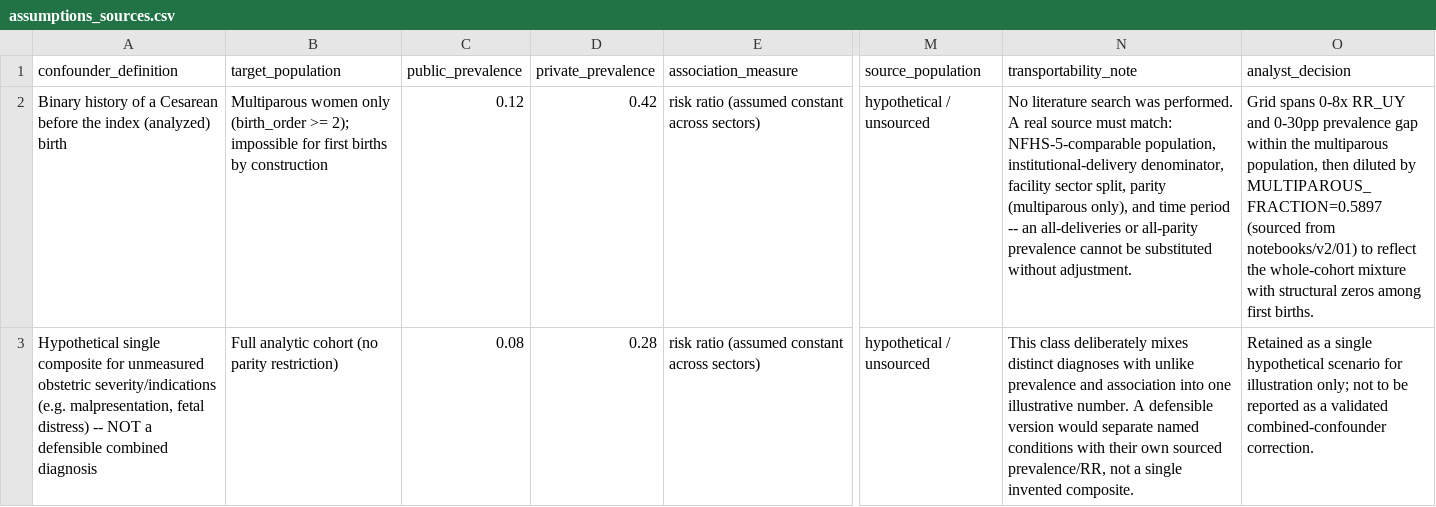
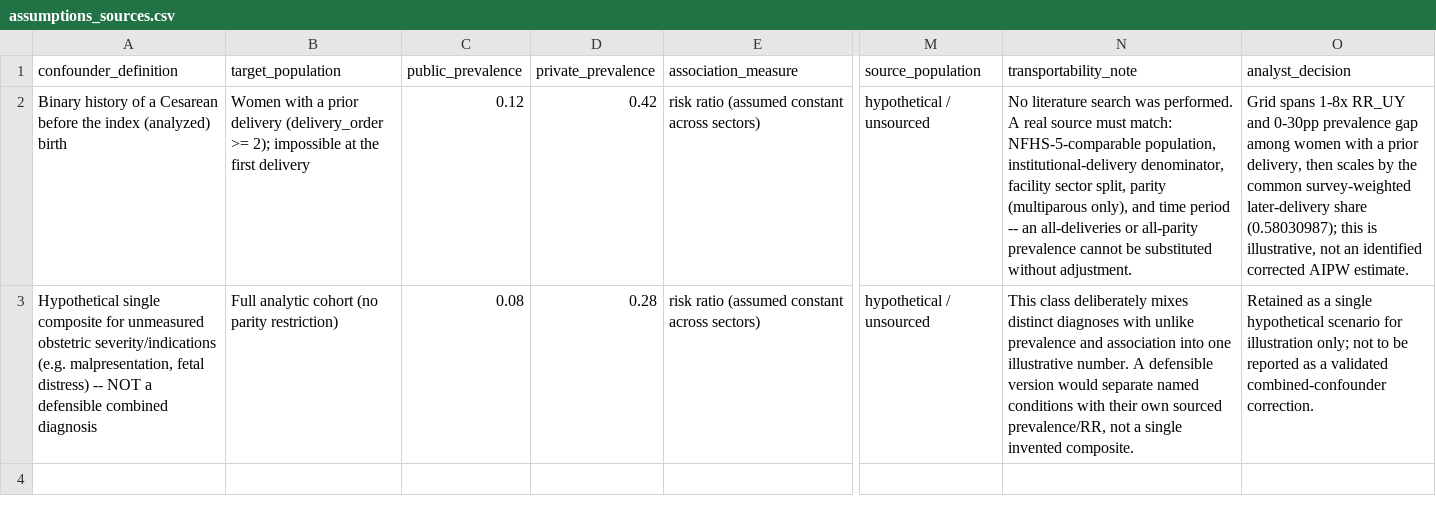
Before and after one commit to Rifa123-nandoliya/IPD, a CSV file: extensions_work/01_quantitative_bias/outputs/assumptions_sources.csv, drawn as a sheet; only a part is shown, gaps mark what is left out; the diff names each change by its address in the sheet, - before the commit and + after, or states it on an @@ line.

```diff
--- a/extensions_work/01_quantitative_bias/outputs/assumptions_sources.csv
+++ b/extensions_work/01_quantitative_bias/outputs/assumptions_sources.csv
-B2 (target_population): Multiparous women only (birth_order >= 2); impossible for first births by construction
+B2 (target_population): Women with a prior delivery (delivery_order >= 2); impossible at the first delivery
-O2 (analyst_decision): Grid spans 0-8x RR_UY and 0-30pp prevalence gap within the multiparous population, then diluted by MULTIPAROUS_FRACTION=0.5897 (sourced from notebooks/v2/01) to reflect the whole-cohort mixture with structural zeros among first births.
+O2 (analyst_decision): Grid spans 1-8x RR_UY and 0-30pp prevalence gap among women with a prior delivery, then scales by the common survey-weighted later-delivery share (0.58030987); this is illustrative, not an identified corrected AIPW estimate.
```
Also changed, not shown: extensions_work/01_quantitative_bias/outputs/qba_summary.csv, 9 other files.
